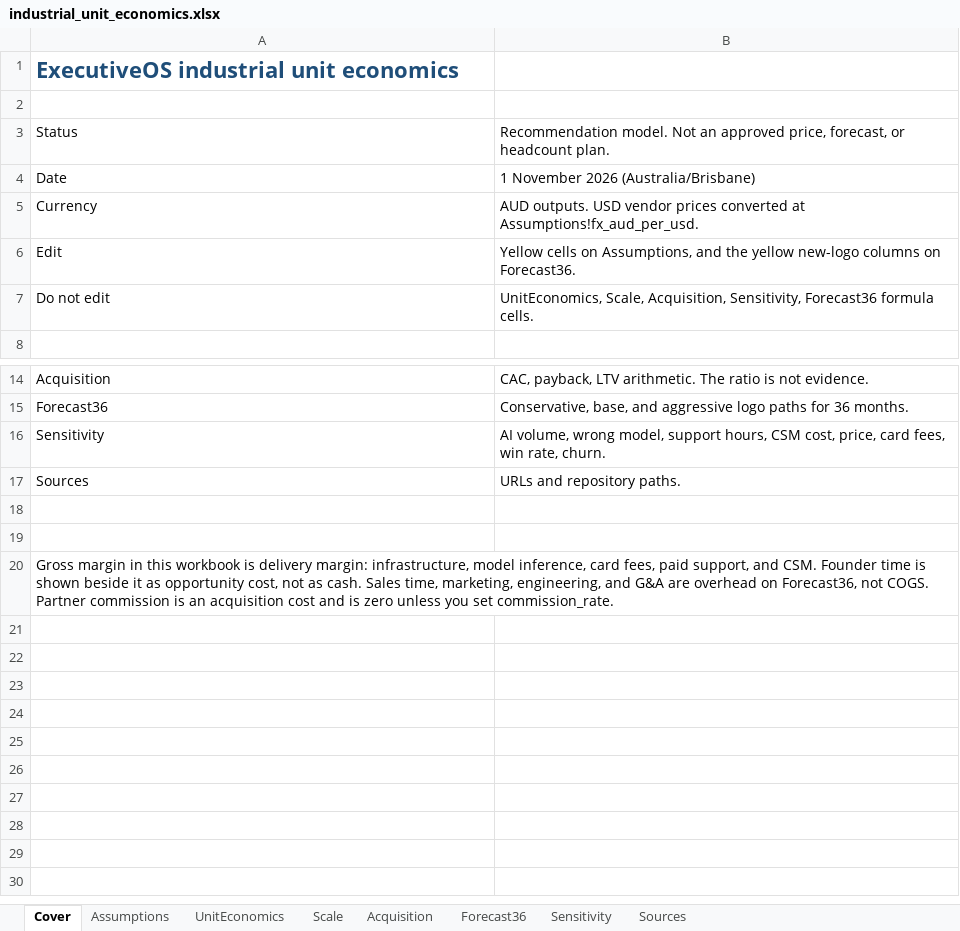
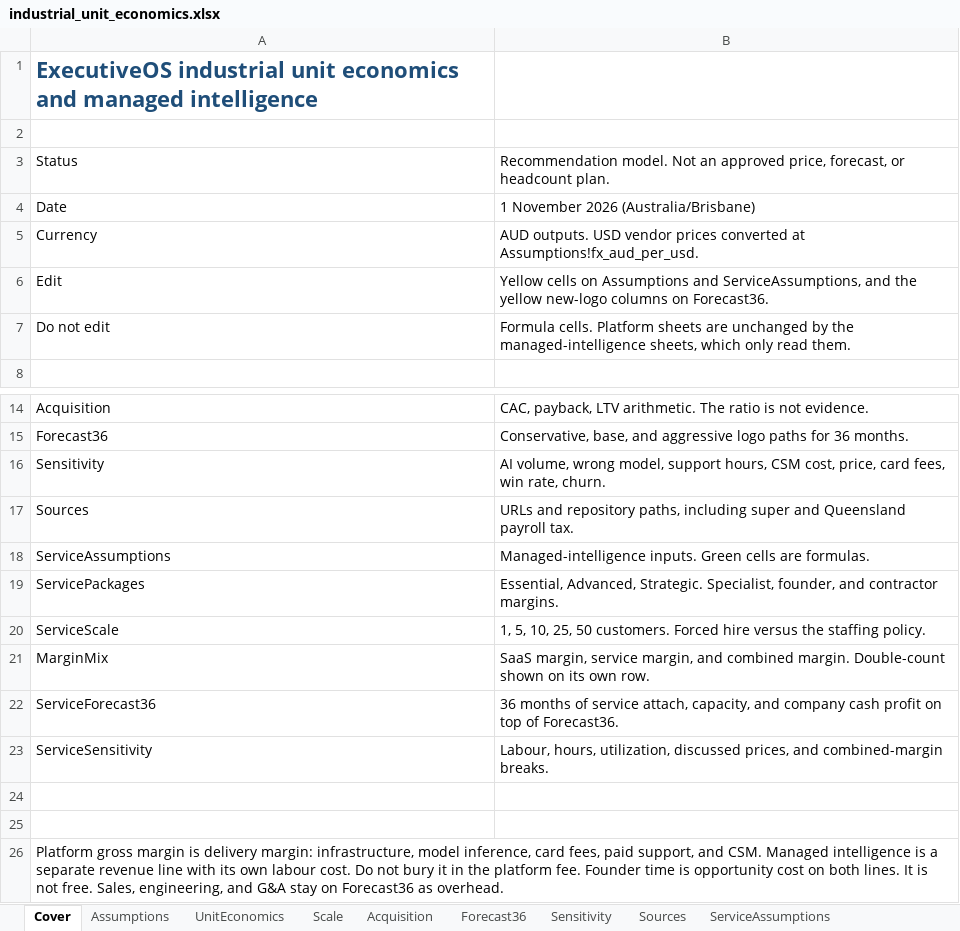
Before and after one commit to braltiq-creator/ExecutiveOS, an Excel workbook: docs/commercial/models/industrial_unit_economics.xlsx, sheet Cover, drawn as a sheet; only a part is shown, gaps mark what is left out; values as stored, in another font and other column widths than the file's, no borders; addresses are those after the commit; the diff names each change by its address in the sheet, - before the commit and + after, or states it on an @@ line.

```diff
--- a/docs/commercial/models/industrial_unit_economics.xlsx (sheet Cover)
+++ b/docs/commercial/models/industrial_unit_economics.xlsx (sheet Cover)
+sheet tab: ServiceAssumptions
-A1: …unit economics
+A1: …unit economics and managed intelligence
-B6: …cells on Assumptions, and the…
+B6: …cells on Assumptions and ServiceAssumptions, and the…
-B7: UnitEconomics, Scale, Acquisition, Sensitivity, Forecast36 formula cells.
+B7: Formula cells. Platform sheets are unchanged by the managed-intelligence sheets, which only read them.
-B17: …and repository paths.
+B17: …and repository paths, including super and Queensland payroll tax.
+row 18: ServiceAssumptions | Managed-intelligence inputs. Green cells are formulas.
+row 19: ServicePackages | Essential, Advanced, Strategic. Specialist, founder, and contractor margins.
+row 20: ServiceScale | 1, 5, 10, 25, 50 customers. Forced hire versus the staffing policy.
+row 21: MarginMix | SaaS margin, service margin, and combined margin. Double-count shown on its own row.
+row 22: ServiceForecast36 | 36 months of service attach, capacity, and company cash profit on top of Forecast36.
+row 23: ServiceSensitivity | Labour, hours, utilization, discussed prices, and combined-margin breaks.
-A26: Gross margin in this workbook is delivery margin: infrastructure, model inference, card fees, paid support, and CSM. Founder time is shown beside it as opportunity cost, not as cash. Sales time, marketing, engineering, and G&A are overhead on Forecast36, not COGS. Partner commission is an acquisition cost and is zero unless you set commission_rate.
+A26: Platform gross margin is delivery margin: infrastructure, model inference, card fees, paid support, and CSM. Managed intelligence is a separate revenue line with its own labour cost. Do not bury it in the platform fee. Founder time is opportunity cost on both lines. It is not free. Sales, engineering, and G&A stay on Forecast36 as overhead.
```
Also changed, not shown: sheet Sources, other sheet tabs, charts or pictures, 3 other files.
